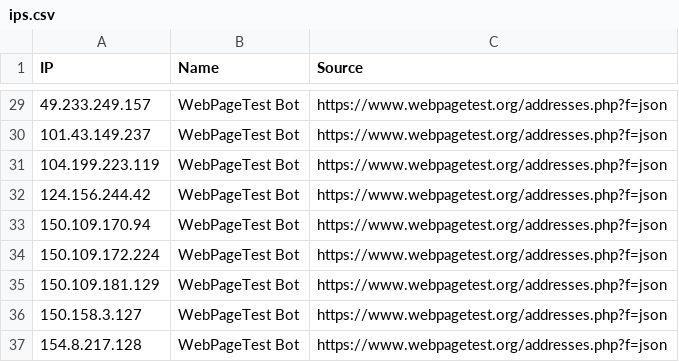
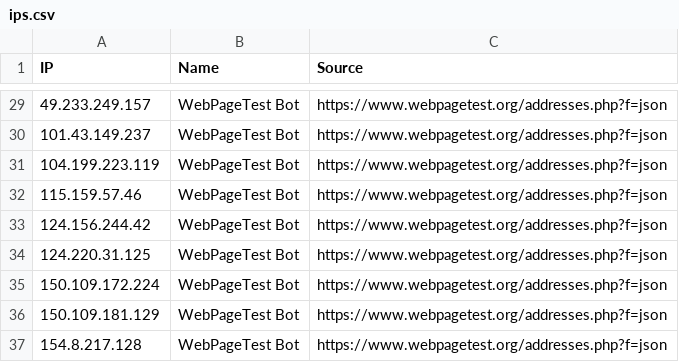
Before and after one commit to sefinek/known-bots-ip-whitelist, a CSV file: lists/webpagetestbot/ips.csv, drawn as a sheet; only a part is shown, gaps mark what is left out.

```diff
--- a/lists/webpagetestbot/ips.csv
+++ b/lists/webpagetestbot/ips.csv
@@ -31,7 +31,7 @@ IP,Name,Source
 104.199.223.119,WebPageTest Bot,https://www.webpagetest.org/addresses.php?f=json
+115.159.57.46,WebPageTest Bot,https://www.webpagetest.org/addresses.php?f=json
 124.156.244.42,WebPageTest Bot,https://www.webpagetest.org/addresses.php?f=json
-150.109.170.94,WebPageTest Bot,https://www.webpagetest.org/addresses.php?f=json
+124.220.31.125,WebPageTest Bot,https://www.webpagetest.org/addresses.php?f=json
 150.109.172.224,WebPageTest Bot,https://www.webpagetest.org/addresses.php?f=json
 150.109.181.129,WebPageTest Bot,https://www.webpagetest.org/addresses.php?f=json
-150.158.3.127,WebPageTest Bot,https://www.webpagetest.org/addresses.php?f=json
 154.8.217.128,WebPageTest Bot,https://www.webpagetest.org/addresses.php?f=json
```
Also changed, not shown: lists/all-safe-ips.csv, 4 other files.
